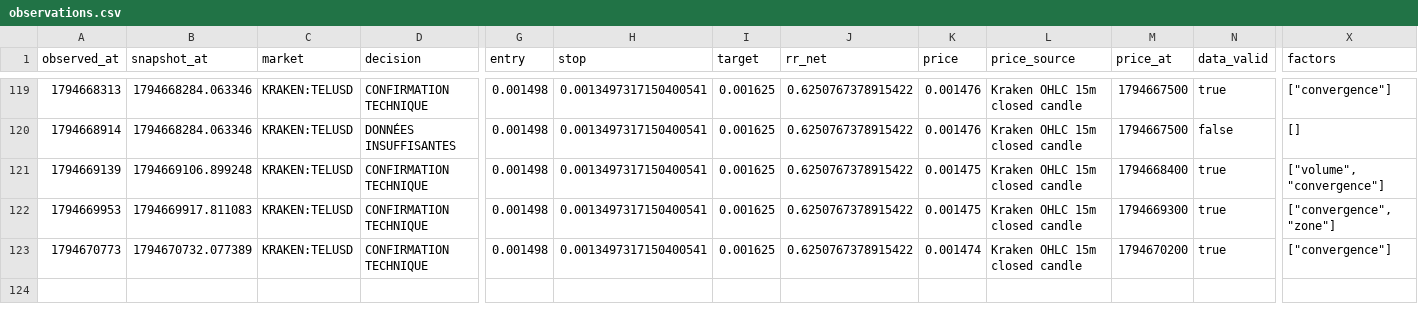
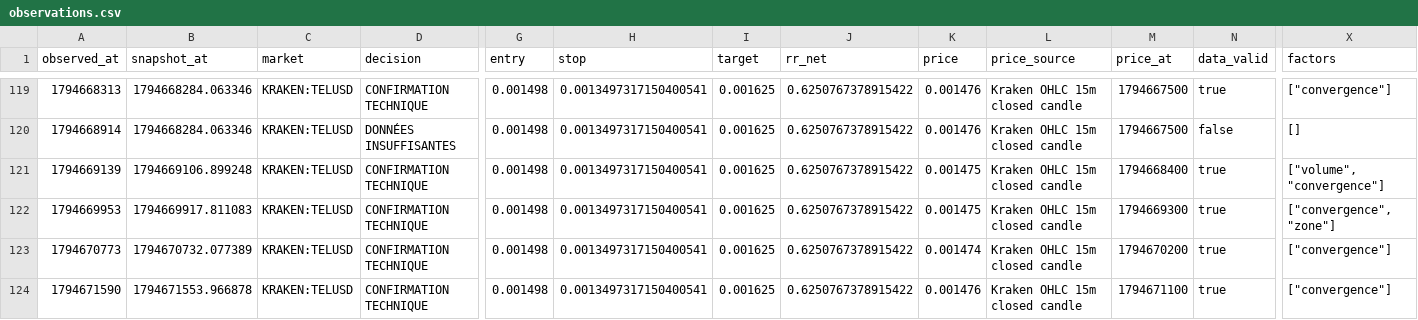
Before and after one commit to khalidd692/telcoin-trading-intelligence99, a CSV file: evaluation/observations.csv, drawn as a sheet; only a part is shown, gaps mark what is left out; rows hold the shown columns only; the diff names each change by its address in the sheet, - before the commit and + after, or states it on an @@ line.

```diff
--- a/evaluation/observations.csv
+++ b/evaluation/observations.csv
+row 124: 1794671590 | 1794671553.966878 | KRAKEN:TELUSD | CONFIRMATION TECHNIQUE | 0.001498 | 0.0013497317150400541 | 0.001625 | 0.6250767378915422 | 0.001476 | Kraken OHLC 15m closed candle | 1794671100 | true | ["convergence"]
```
Also changed, not shown: 6 other files.
